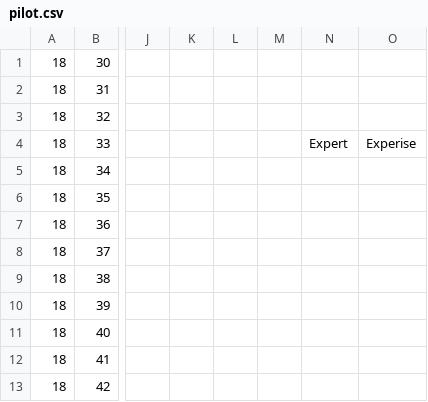
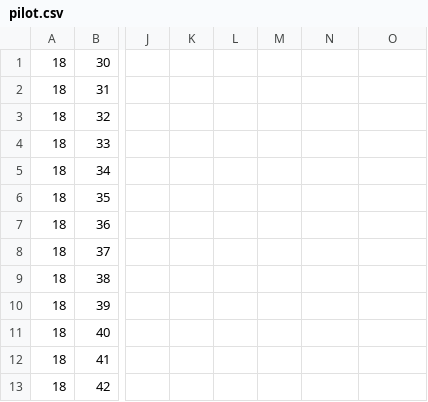
Before and after one commit to Hub8509/Schoolbell, a CSV file: pilot.csv, drawn as a sheet; only a part is shown, gaps mark what is left out; the diff names each change by its address in the sheet, - before the commit and + after, or states it on an @@ line.

Commit message:
Update pilot.csv

```diff
--- a/pilot.csv
+++ b/pilot.csv
-N4: Expert
+N4: (empty)
-O4: Experise
+O4: (empty)
```
